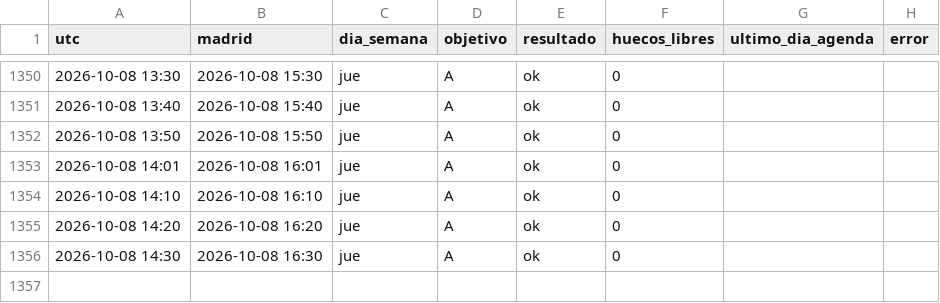
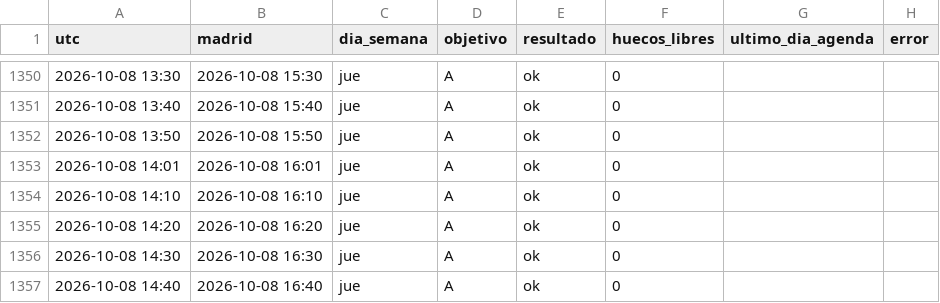
Before and after one commit to neemgoca/sync-log, a CSV file: data/checks.csv, drawn as a sheet; only a part is shown, gaps mark what is left out.

Commit message:
check 2026-10-08 14:40

```diff
--- a/data/checks.csv
+++ b/data/checks.csv
@@ -1356 +1356,2 @@ utc,madrid,dia_semana,objetivo,resultado,huecos_libres,ultimo_dia_agenda,error
 2026-10-08 14:30,2026-10-08 16:30,jue,A,ok,0,,
+2026-10-08 14:40,2026-10-08 16:40,jue,A,ok,0,,
```
